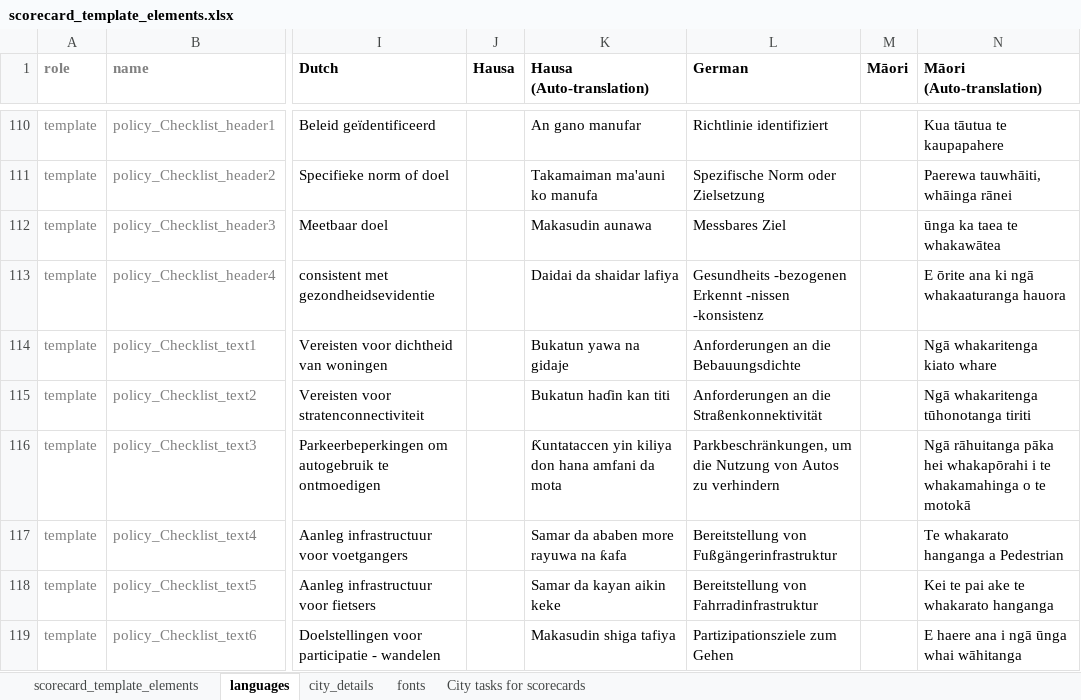
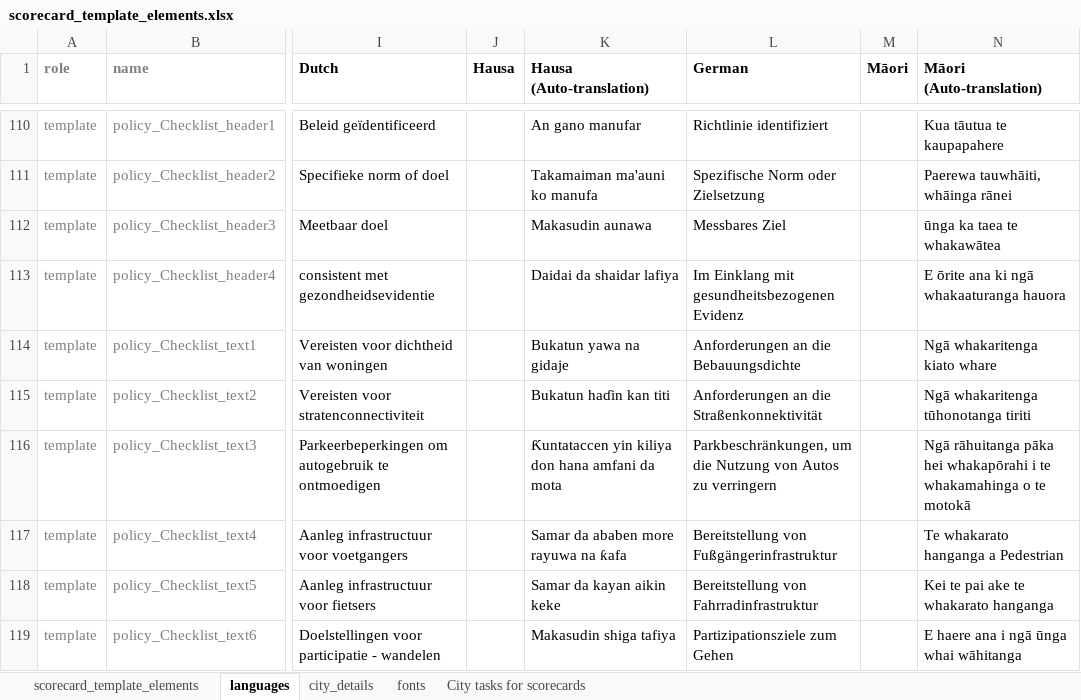
Before and after one commit to global-healthy-liveable-cities/global_scorecards, an Excel workbook: scorecard_template_elements.xlsx, sheet languages, drawn as a sheet; only a part is shown, gaps mark what is left out; values as stored, in another font and other column widths than the file's, no borders; conditional formats not drawn; the diff covers the shown part only; the diff names each change by its address in the sheet, - before the commit and + after, or states it on an @@ line.

Commit message:
updated translations with updated German

```diff
--- a/scorecard_template_elements.xlsx (sheet languages)
+++ b/scorecard_template_elements.xlsx (sheet languages)
-L113 (German): Gesundheits -bezogenen Erkennt -nissen -konsistenz
+L113 (German): Im Einklang mit gesundheitsbezogenen Evidenz
-L116 (German): …Autos zu verhindern
+L116 (German): …Autos zu verringern
```
Also changed, not shown: 17 edited cells elsewhere in this sheet, sheet scorecard_template_elements, 1 other file.
